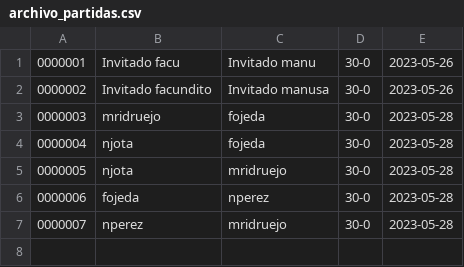
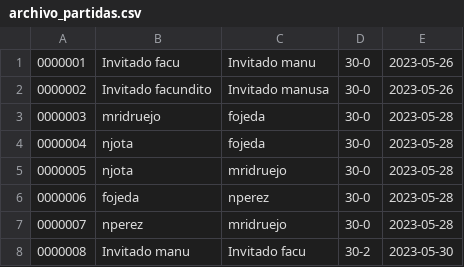
Before and after one commit to manuelridruejo/Juego-Truco, a CSV file: archivo_partidas.csv, drawn as a sheet.

```diff
--- a/archivo_partidas.csv
+++ b/archivo_partidas.csv
@@ -7 +7,2 @@
 0000007,nperez,mridruejo,30-0,2023-05-28
+0000008,Invitado manu,Invitado facu,30-2,2023-05-30
```
Also changed, not shown: 4 other files.
